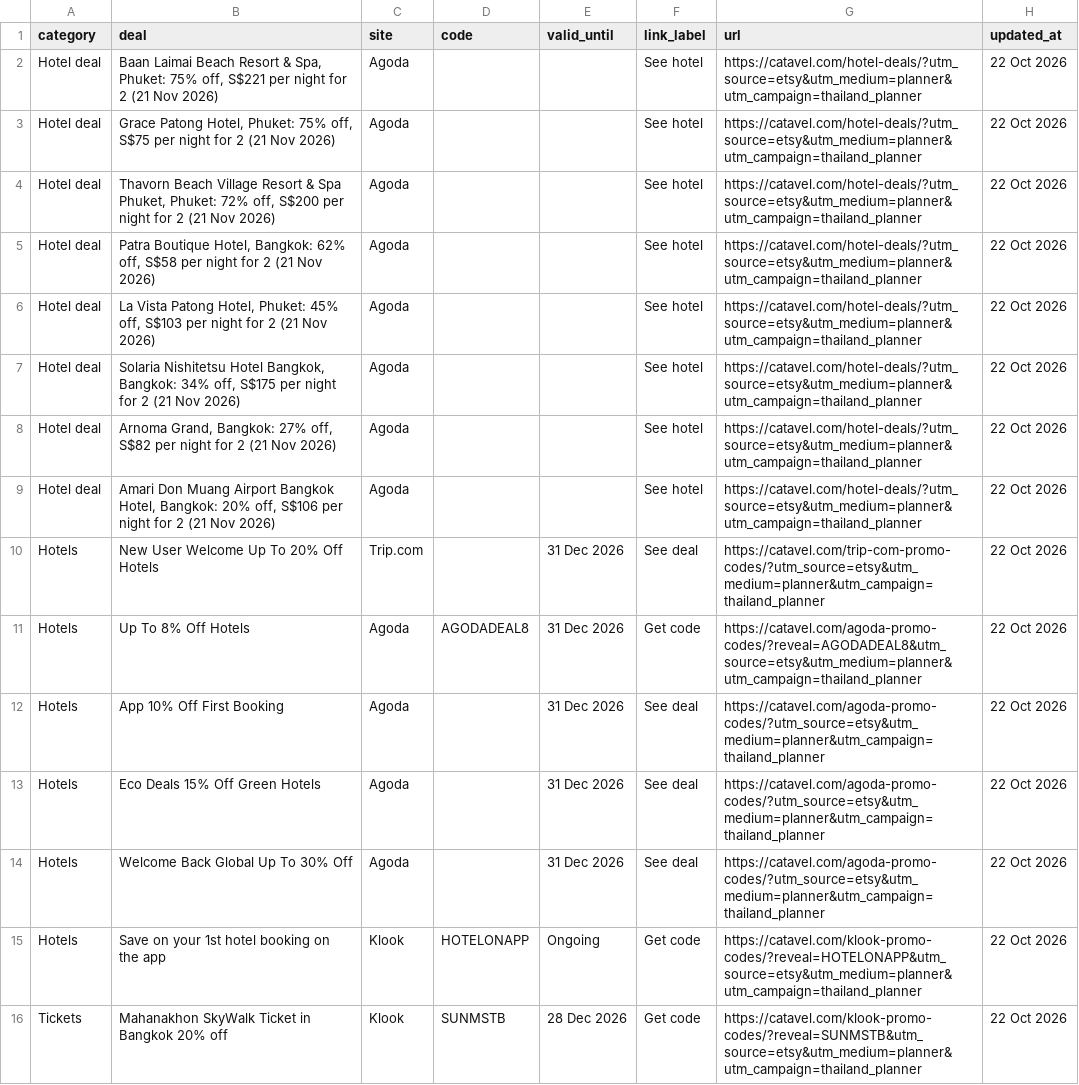
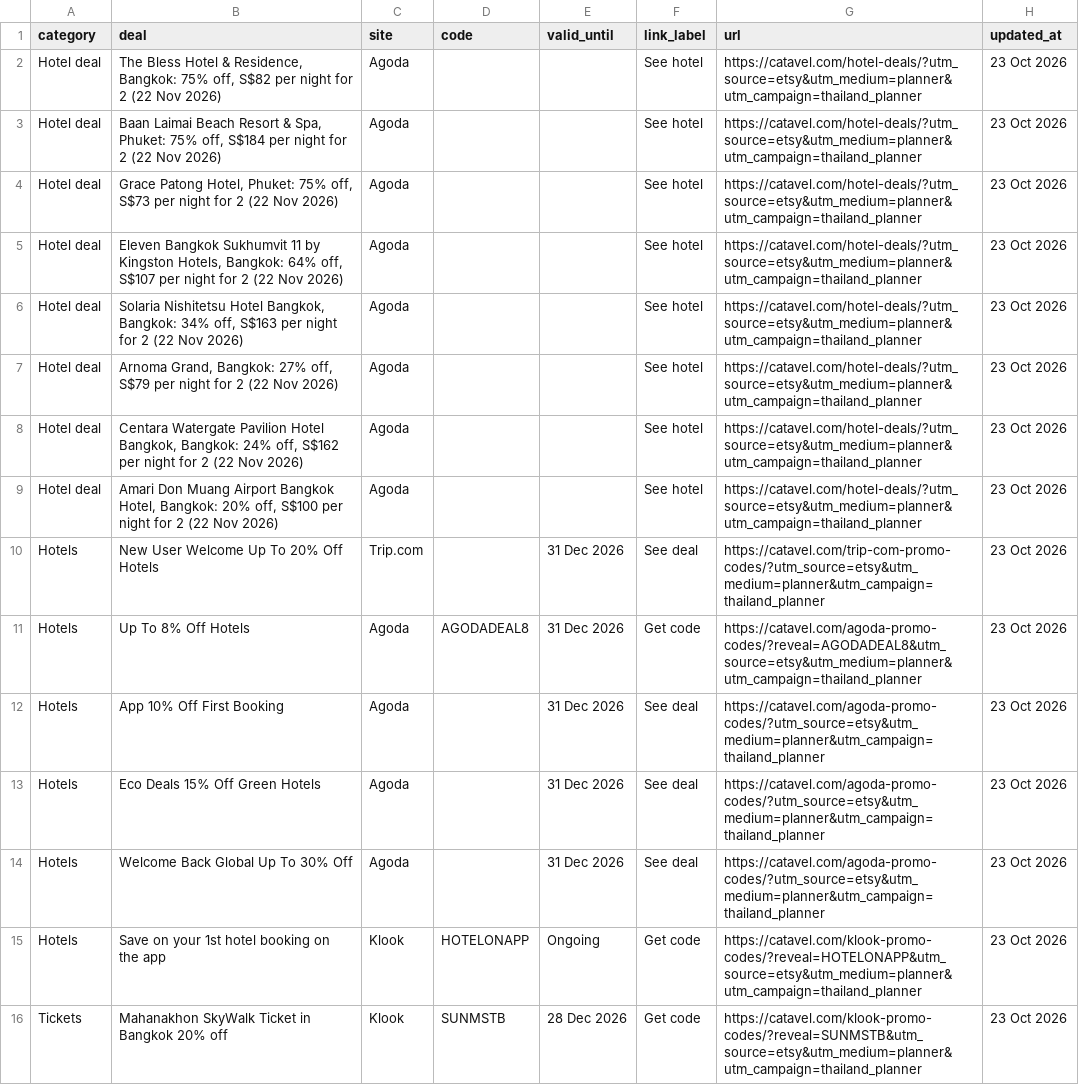
Before and after one commit to catavel/Catavel, a CSV file: feeds/planner-thailand.csv, drawn as a sheet; the diff names each change by its address in the sheet, - before the commit and + after, or states it on an @@ line.

Commit message:
chore: update planner feed thailand [2026-10-23]

```diff
--- a/feeds/planner-thailand.csv
+++ b/feeds/planner-thailand.csv
-B2 (deal): Baan Laimai Beach Resort & Spa, Phuket: 75% off, S$221 per night for 2 (21 Nov 2026)
+B2 (deal): The Bless Hotel & Residence, Bangkok: 75% off, S$82 per night for 2 (22 Nov 2026)
-H2:H16 (updated_at): 22 Oct 2026
+H2:H16 (updated_at): 23 Oct 2026
-B3 (deal): Grace Patong Hotel, Phuket: 75% off, S$75 per night for 2 (21 Nov 2026)
+B3 (deal): Baan Laimai Beach Resort & Spa, Phuket: 75% off, S$184 per night for 2 (22 Nov 2026)
-B4 (deal): Thavorn Beach Village Resort & Spa Phuket, Phuket: 72% off, S$200 per night for 2 (21 Nov 2026)
+B4 (deal): Grace Patong Hotel, Phuket: 75% off, S$73 per night for 2 (22 Nov 2026)
-B5 (deal): Patra Boutique Hotel, Bangkok: 62% off, S$58 per night for 2 (21 Nov 2026)
+B5 (deal): Eleven Bangkok Sukhumvit 11 by Kingston Hotels, Bangkok: 64% off, S$107 per night for 2 (22 Nov 2026)
-B6 (deal): La Vista Patong Hotel, Phuket: 45% off, S$103 per night for 2 (21 Nov 2026)
+B6 (deal): Solaria Nishitetsu Hotel Bangkok, Bangkok: 34% off, S$163 per night for 2 (22 Nov 2026)
-B7 (deal): Solaria Nishitetsu Hotel Bangkok, Bangkok: 34% off, S$175 per night for 2 (21 Nov 2026)
+B7 (deal): Arnoma Grand, Bangkok: 27% off, S$79 per night for 2 (22 Nov 2026)
-B8 (deal): Arnoma Grand, Bangkok: 27% off, S$82 per night for 2 (21 Nov 2026)
+B8 (deal): Centara Watergate Pavilion Hotel Bangkok, Bangkok: 24% off, S$162 per night for 2 (22 Nov 2026)
-B9 (deal): …20% off, S$106 per night for 2 (21 Nov 2026)
+B9 (deal): …20% off, S$100 per night for 2 (22 Nov 2026)
```
